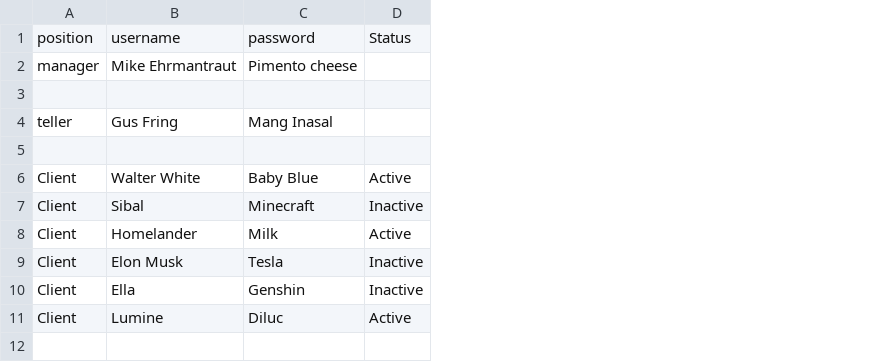
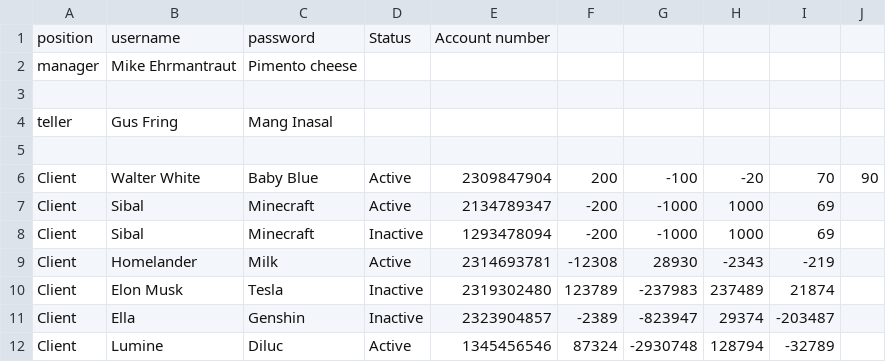
Before and after one commit to Paulooo03/bank_management_system, a CSV file: src/main/resources/bank_database.csv, drawn as a sheet; the diff names each change by its address in the sheet, - before the commit and + after, or states it on an @@ line.

```diff
--- a/src/main/resources/bank_database.csv
+++ b/src/main/resources/bank_database.csv
+column E, rows 1-6: Account number |  |  |  |  | 2309847904; rows 8-12: 1293478094 | 2314693781 | 2319302480 | 2323904857 | 1345456546
+column F, row 6: 200; rows 8-12: -200 | -12308 | 123789 | -2389 | 87324
+column G, row 6: -100; rows 8-12: -1000 | 28930 | -237983 | -823947 | -2930748
+column H, row 6: -20; rows 8-12: 1000 | -2343 | 237489 | 29374 | 128794
+column I, row 6: 70; rows 8-12: 69 | -219 | 21874 | -203487 | -32789
+column J, row 6: 90
+row 7: Client | Sibal | Minecraft | Active | 2134789347 | -200 | -1000 | 1000 | 69
```
Also changed, not shown: src/main/resources/com/example/bank_management_system/bank_database.csv, target/classes/com/example/bank_management_system/bank_database.csv, 16 other files.
